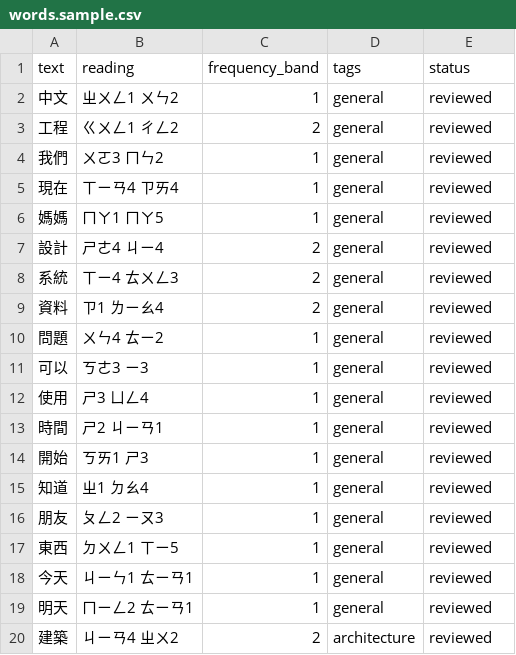
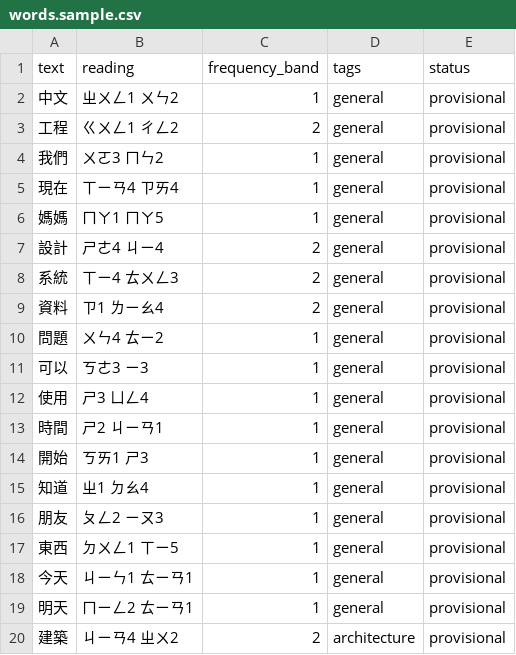
Before and after one commit to a20030824/bopomofo-trainer, a CSV file: data/source/words.sample.csv, drawn as a sheet.

Commit message:
Mark sample vocabulary as provisional

```diff
--- a/data/source/words.sample.csv
+++ b/data/source/words.sample.csv
@@ -1,20 +1,20 @@
 text,reading,frequency_band,tags,status
-中文,ㄓㄨㄥ1 ㄨㄣ2,1,general,reviewed
-工程,ㄍㄨㄥ1 ㄔㄥ2,2,general,reviewed
-我們,ㄨㄛ3 ㄇㄣ2,1,general,reviewed
-現在,ㄒㄧㄢ4 ㄗㄞ4,1,general,reviewed
-媽媽,ㄇㄚ1 ㄇㄚ5,1,general,reviewed
-設計,ㄕㄜ4 ㄐㄧ4,2,general,reviewed
-系統,ㄒㄧ4 ㄊㄨㄥ3,2,general,reviewed
-資料,ㄗ1 ㄌㄧㄠ4,2,general,reviewed
-問題,ㄨㄣ4 ㄊㄧ2,1,general,reviewed
-可以,ㄎㄜ3 ㄧ3,1,general,reviewed
-使用,ㄕ3 ㄩㄥ4,1,general,reviewed
-時間,ㄕ2 ㄐㄧㄢ1,1,general,reviewed
-開始,ㄎㄞ1 ㄕ3,1,general,reviewed
-知道,ㄓ1 ㄉㄠ4,1,general,reviewed
-朋友,ㄆㄥ2 ㄧㄡ3,1,general,reviewed
-東西,ㄉㄨㄥ1 ㄒㄧ5,1,general,reviewed
-今天,ㄐㄧㄣ1 ㄊㄧㄢ1,1,general,reviewed
-明天,ㄇㄧㄥ2 ㄊㄧㄢ1,1,general,reviewed
-建築,ㄐㄧㄢ4 ㄓㄨ2,2,architecture,reviewed
+中文,ㄓㄨㄥ1 ㄨㄣ2,1,general,provisional
+工程,ㄍㄨㄥ1 ㄔㄥ2,2,general,provisional
+我們,ㄨㄛ3 ㄇㄣ2,1,general,provisional
+現在,ㄒㄧㄢ4 ㄗㄞ4,1,general,provisional
+媽媽,ㄇㄚ1 ㄇㄚ5,1,general,provisional
+設計,ㄕㄜ4 ㄐㄧ4,2,general,provisional
+系統,ㄒㄧ4 ㄊㄨㄥ3,2,general,provisional
+資料,ㄗ1 ㄌㄧㄠ4,2,general,provisional
+問題,ㄨㄣ4 ㄊㄧ2,1,general,provisional
+可以,ㄎㄜ3 ㄧ3,1,general,provisional
+使用,ㄕ3 ㄩㄥ4,1,general,provisional
+時間,ㄕ2 ㄐㄧㄢ1,1,general,provisional
+開始,ㄎㄞ1 ㄕ3,1,general,provisional
+知道,ㄓ1 ㄉㄠ4,1,general,provisional
+朋友,ㄆㄥ2 ㄧㄡ3,1,general,provisional
+東西,ㄉㄨㄥ1 ㄒㄧ5,1,general,provisional
+今天,ㄐㄧㄣ1 ㄊㄧㄢ1,1,general,provisional
+明天,ㄇㄧㄥ2 ㄊㄧㄢ1,1,general,provisional
+建築,ㄐㄧㄢ4 ㄓㄨ2,2,architecture,provisional
```
